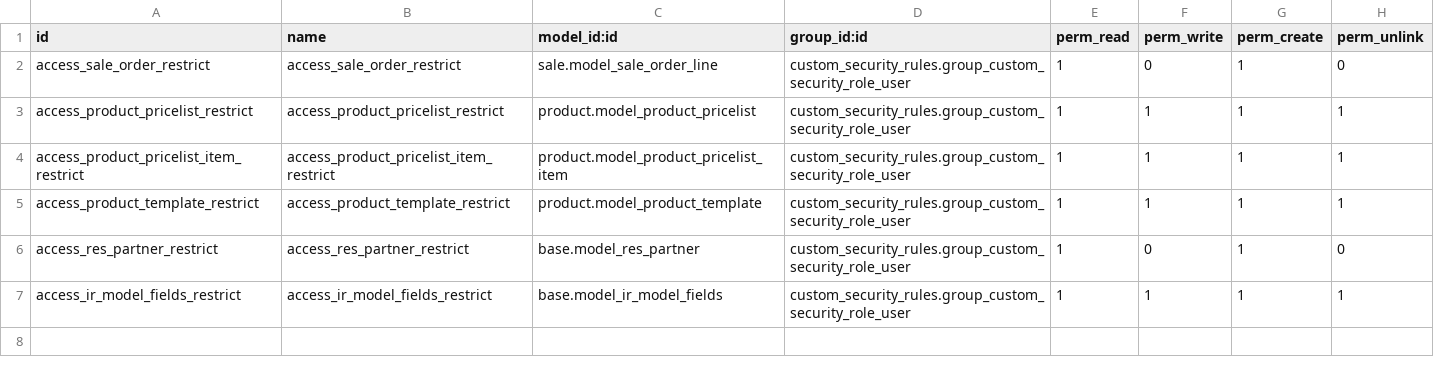
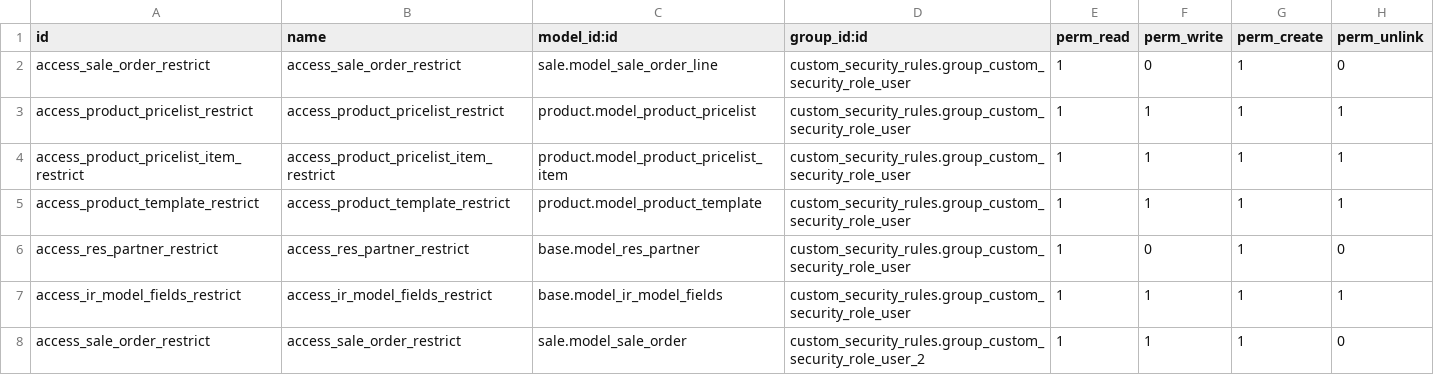
Before and after one commit to dioarcos-callphone/midrovo_developer, a CSV file: custom_security_rules/security/ir.model.access.csv, drawn as a sheet.

```diff
--- a/custom_security_rules/security/ir.model.access.csv
+++ b/custom_security_rules/security/ir.model.access.csv
@@ -7 +7,2 @@ access_res_partner_restrict,access_res_partner_restrict,base.model_res_partner,c
 access_ir_model_fields_restrict,access_ir_model_fields_restrict,base.model_ir_model_fields,custom_security_rules.group_custom_security_role_user,1,1,1,1
+access_sale_order_restrict,access_sale_order_restrict,sale.model_sale_order,custom_security_rules.group_custom_security_role_user_2,1,1,1,0
```
Also changed, not shown: 1 other file.
